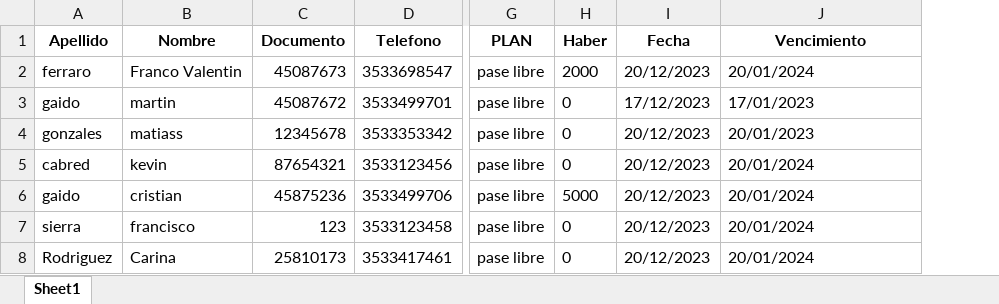
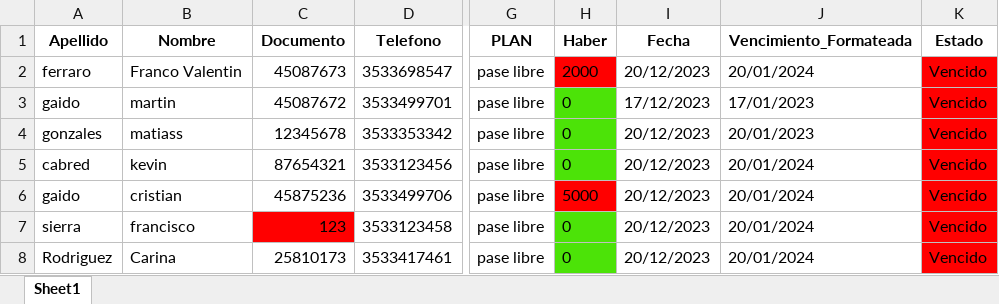
Before and after one commit to martingaidoo/SistemaGym, an Excel workbook: datos_clientes.xlsx, sheet Sheet1, drawn as a sheet; only a part is shown, gaps mark what is left out; values as stored, in another font and other column widths than the file's, no borders; the diff names each change by its address in the sheet, - before the commit and + after, or states it on an @@ line.

```diff
--- a/datos_clientes.xlsx (sheet Sheet1)
+++ b/datos_clientes.xlsx (sheet Sheet1)
+column K (Estado), rows 2-8: all Vencido
-J1: Vencimiento
+J1: Vencimiento_Formateada
-H2 fill: none
+H2 fill: #FF0000
-H3:H5 fill: none
+H3:H5 fill: #4CE308
-H6 fill: none
+H6 fill: #FF0000
-C7 fill: none
+C7 fill: #FF0000
-H7:H8 fill: none
+H7:H8 fill: #4CE308
```
Also changed, not shown: 6 other files.
